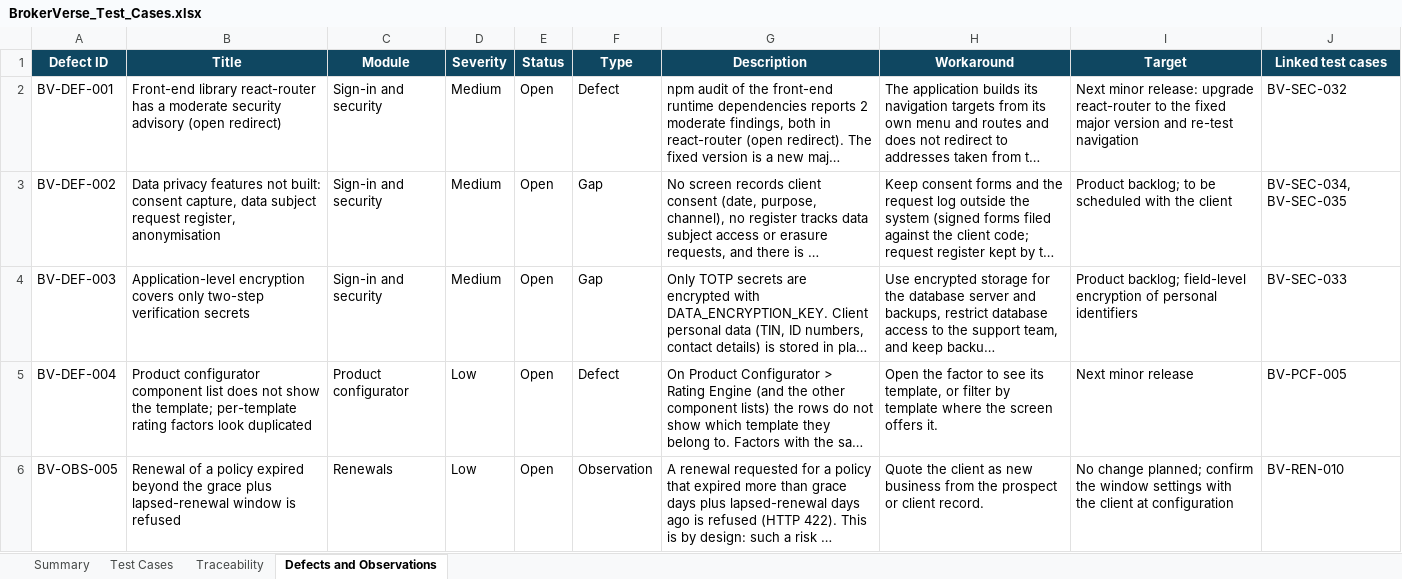
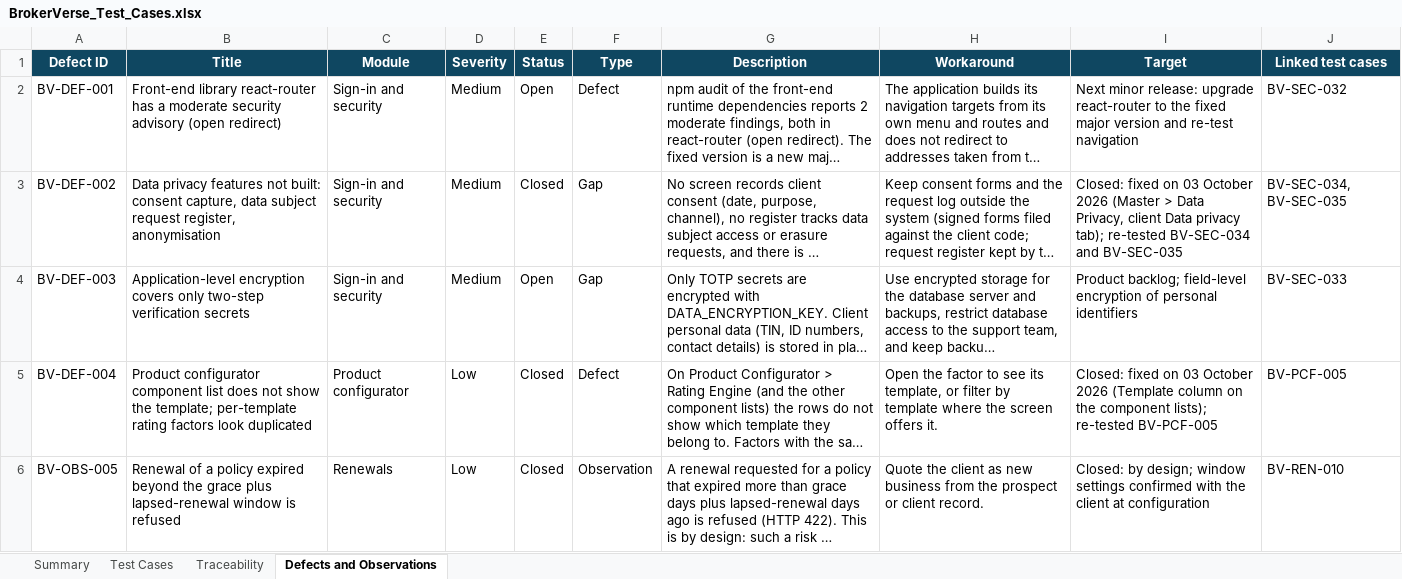
Before and after one commit to IortaTexhNXT-DEV/BDOI-OOTB, an Excel workbook: docs/package/out/BrokerVerse_Test_Cases.xlsx, sheet Defects and Observations, drawn as a sheet; only a part is shown; long unchanged cells end in …; values as stored, in another font and other column widths than the file's, no borders; conditional formats not drawn; the diff covers the shown part only; the diff names each change by its address in the sheet, - before the commit and + after, or states it on an @@ line.

Commit message:
Test summary 1.1 after re-test: 486 passed, six items closed; figures aligned across the package

```diff
--- a/docs/package/out/BrokerVerse_Test_Cases.xlsx (sheet Defects and Observations)
+++ b/docs/package/out/BrokerVerse_Test_Cases.xlsx (sheet Defects and Observations)
-E3 (Status): Open
+E3 (Status): Closed
-I3 (Target): Product backlog; to be scheduled with the client
+I3 (Target): Closed: fixed on 03 October 2026 (Master > Data Privacy, client Data privacy tab); re-tested BV-SEC-034 and BV-SEC-035
-E5:E6 (Status): Open
+E5:E6 (Status): Closed
-I5 (Target): Next minor release
+I5 (Target): Closed: fixed on 03 October 2026 (Template column on the component lists); re-tested BV-PCF-005
-I6 (Target): No change planned; confirm the window settings with the…
+I6 (Target): Closed: by design; window settings confirmed with the…
```
Also changed, not shown: 6 edited cells elsewhere in this sheet, sheet Test Cases, sheet Traceability, docs/package/out/BrokerVerse_Security_Due_Diligence_Questionnaire.xlsx, 25 other files.
